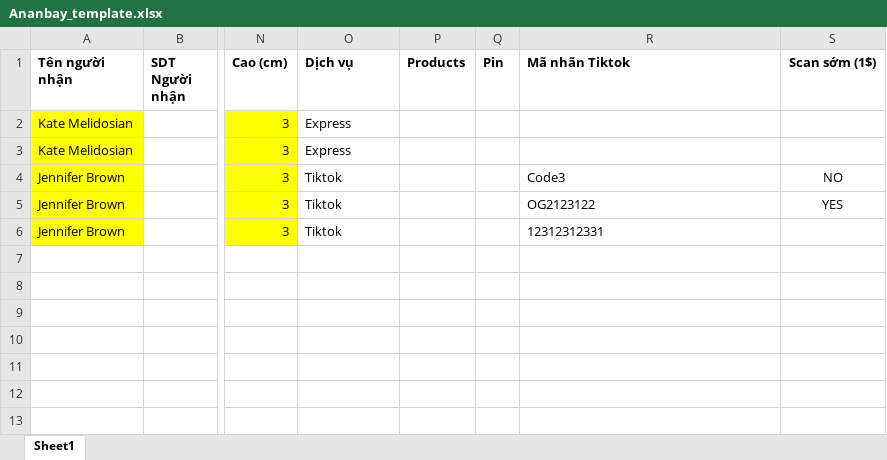
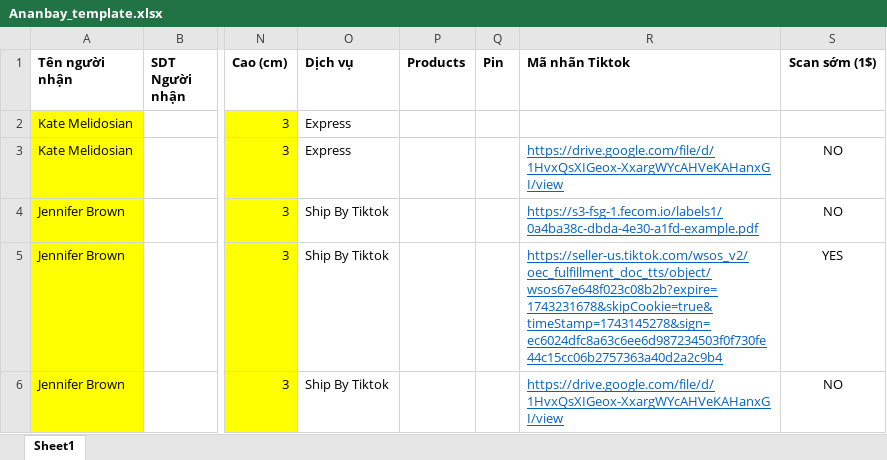
Before and after one commit to ManhPineapple/teb-express, an Excel workbook: public/Ananbay_template.xlsx, sheet Sheet1, drawn as a sheet; only a part is shown, gaps mark what is left out; values as stored, in another font and other column widths than the file's, no borders; the diff names each change by its address in the sheet, - before the commit and + after, or states it on an @@ line.

Commit message:
feat: tiktok label everywhere

```diff
--- a/public/Ananbay_template.xlsx (sheet Sheet1)
+++ b/public/Ananbay_template.xlsx (sheet Sheet1)
-R3 (Mã nhãn Tiktok): (empty)
+R3 (Mã nhãn Tiktok): https://drive.google.com/file/d/1HvxQsXIGeox-XxargWYcAHVeKAHanxGI/view
-S3 (Scan sớm (1$)): (empty)
+S3 (Scan sớm (1$)): NO
-O4:O6 (Dịch vụ): Tiktok
+O4:O6 (Dịch vụ): Ship By Tiktok
-R4 (Mã nhãn Tiktok): Code3
+R4 (Mã nhãn Tiktok): https://s3-fsg-1.fecom.io/labels1/0a4ba38c-dbda-4e30-a1fd-example.pdf
@@ R4:R6 underline: off → on, text colour: black → #0563C1 @@
-R5 (Mã nhãn Tiktok): OG2123122
+R5 (Mã nhãn Tiktok): https://seller-us.tiktok.com/wsos_v2/oec_fulfillment_doc_tts/object/wsos67e648f023c08b2b?expire=1743231678&skipCookie=true&timeStamp=1743145278&sign=ec6024dfc8a63c6ee6d987234503f0f730fe44c15cc06b2757363a40d2a2c9b4
-R6 (Mã nhãn Tiktok): 12312312331
+R6 (Mã nhãn Tiktok): https://drive.google.com/file/d/1HvxQsXIGeox-XxargWYcAHVeKAHanxGI/view
-S6 (Scan sớm (1$)): (empty)
+S6 (Scan sớm (1$)): NO
```
Also changed, not shown: public/Ananbay_CN_template.xlsx, 3 other files.
